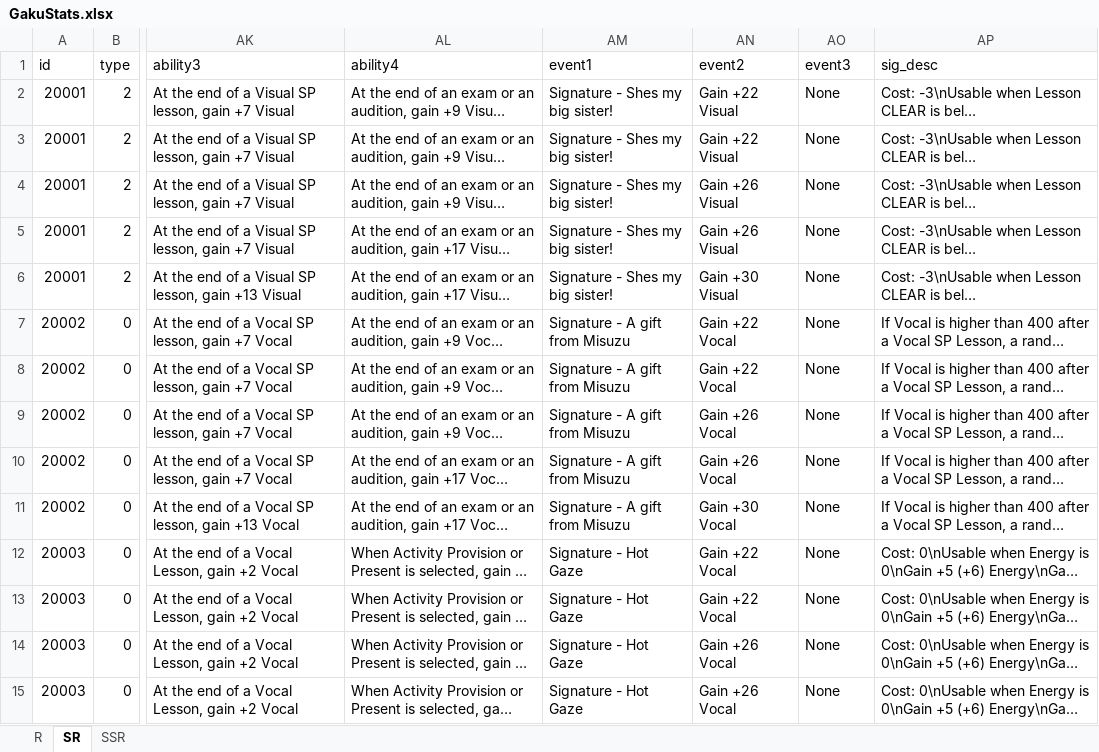
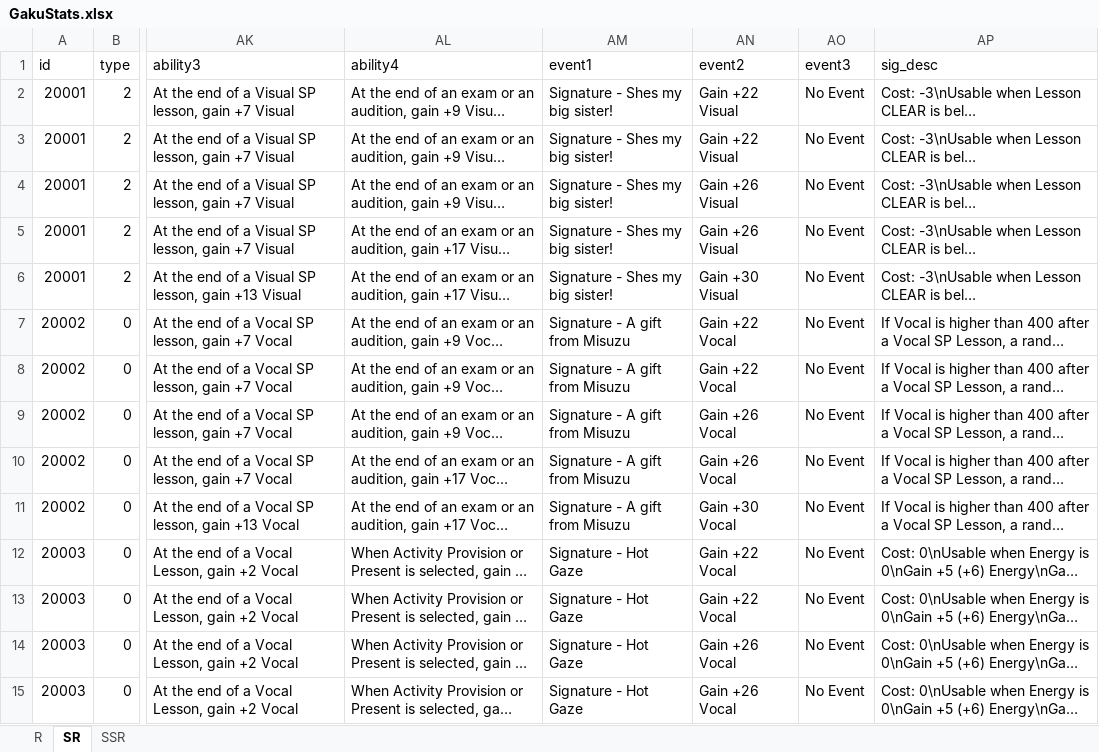
Before and after one commit to ChunAlt/gakumas-tierlist-resources, an Excel workbook: GakuConverter/GakuStats.xlsx, sheet SR, drawn as a sheet; only a part is shown, gaps mark what is left out; long unchanged cells end in …; values as stored, in another font and other column widths than the file's, no borders; the diff covers the shown part only; the diff names each change by its address in the sheet, - before the commit and + after, or states it on an @@ line.

```diff
--- a/GakuConverter/GakuStats.xlsx (sheet SR)
+++ b/GakuConverter/GakuStats.xlsx (sheet SR)
-AO2:AO15 (event3): None
+AO2:AO15 (event3): No Event
```
Also changed, not shown: 201 edited cells elsewhere in this sheet, sheet R, 4 other files.
